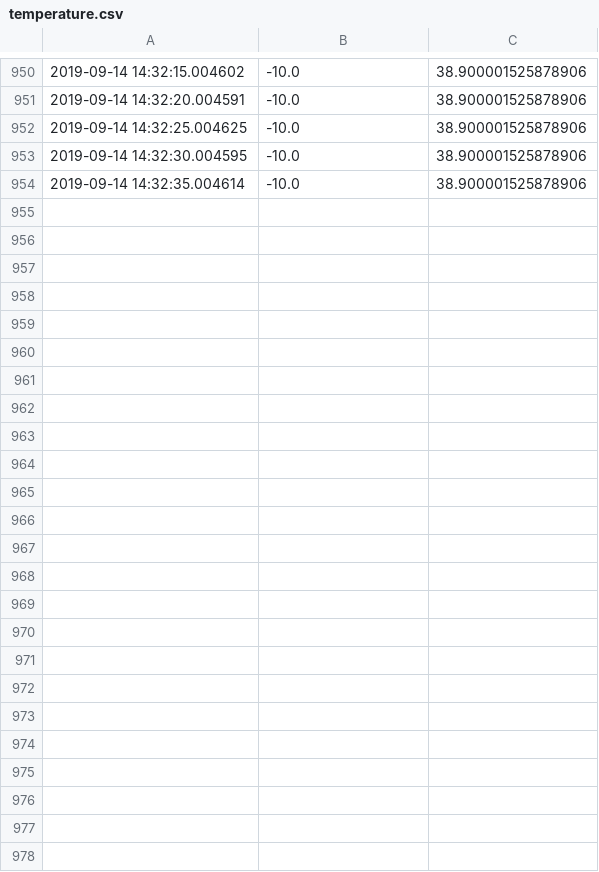
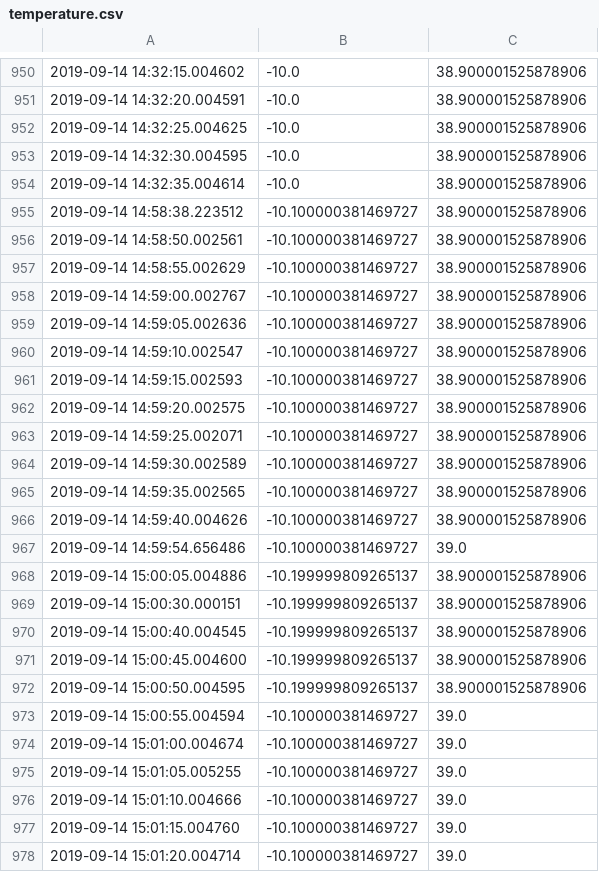
Before and after one commit to uberthought/temperature, a CSV file: temperature.csv (was temp_flask/temperature.csv), drawn as a sheet; only a part is shown, gaps mark what is left out; the diff names each change by its address in the sheet, - before the commit and + after, or states it on an @@ line.

```diff
--- a/temp_flask/temperature.csv
+++ b/temperature.csv
+row 955: 2019-09-14 14:58:38.223512 | -10.100000381469727 | 38.900001525878906
+row 956: 2019-09-14 14:58:50.002561 | -10.100000381469727 | 38.900001525878906
+row 957: 2019-09-14 14:58:55.002629 | -10.100000381469727 | 38.900001525878906
+row 958: 2019-09-14 14:59:00.002767 | -10.100000381469727 | 38.900001525878906
+row 959: 2019-09-14 14:59:05.002636 | -10.100000381469727 | 38.900001525878906
+row 960: 2019-09-14 14:59:10.002547 | -10.100000381469727 | 38.900001525878906
+row 961: 2019-09-14 14:59:15.002593 | -10.100000381469727 | 38.900001525878906
+row 962: 2019-09-14 14:59:20.002575 | -10.100000381469727 | 38.900001525878906
+row 963: 2019-09-14 14:59:25.002071 | -10.100000381469727 | 38.900001525878906
+row 964: 2019-09-14 14:59:30.002589 | -10.100000381469727 | 38.900001525878906
+row 965: 2019-09-14 14:59:35.002565 | -10.100000381469727 | 38.900001525878906
+row 966: 2019-09-14 14:59:40.004626 | -10.100000381469727 | 38.900001525878906
+row 967: 2019-09-14 14:59:54.656486 | -10.100000381469727 | 39.0
+row 968: 2019-09-14 15:00:05.004886 | -10.199999809265137 | 38.900001525878906
+row 969: 2019-09-14 15:00:30.000151 | -10.199999809265137 | 38.900001525878906
+row 970: 2019-09-14 15:00:40.004545 | -10.199999809265137 | 38.900001525878906
+row 971: 2019-09-14 15:00:45.004600 | -10.199999809265137 | 38.900001525878906
+row 972: 2019-09-14 15:00:50.004595 | -10.199999809265137 | 38.900001525878906
+row 973: 2019-09-14 15:00:55.004594 | -10.100000381469727 | 39.0
+row 974: 2019-09-14 15:01:00.004674 | -10.100000381469727 | 39.0
+row 975: 2019-09-14 15:01:05.005255 | -10.100000381469727 | 39.0
+row 976: 2019-09-14 15:01:10.004666 | -10.100000381469727 | 39.0
+row 977: 2019-09-14 15:01:15.004760 | -10.100000381469727 | 39.0
+row 978: 2019-09-14 15:01:20.004714 | -10.100000381469727 | 39.0
```
Also changed, not shown: 3 other files.
